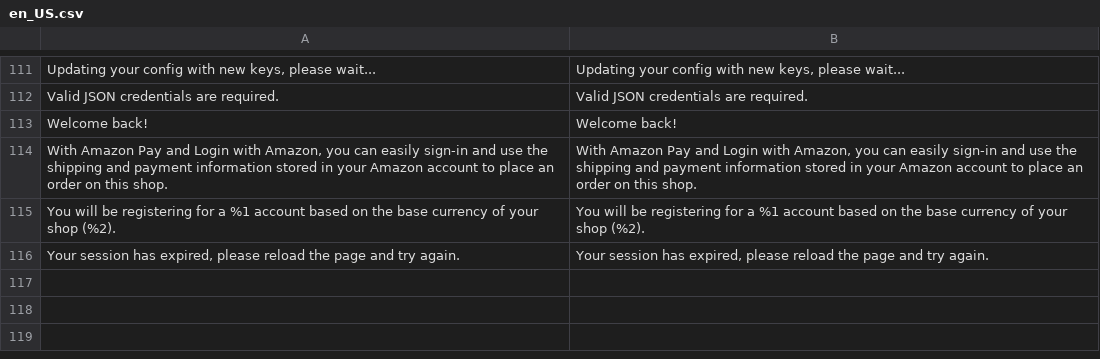
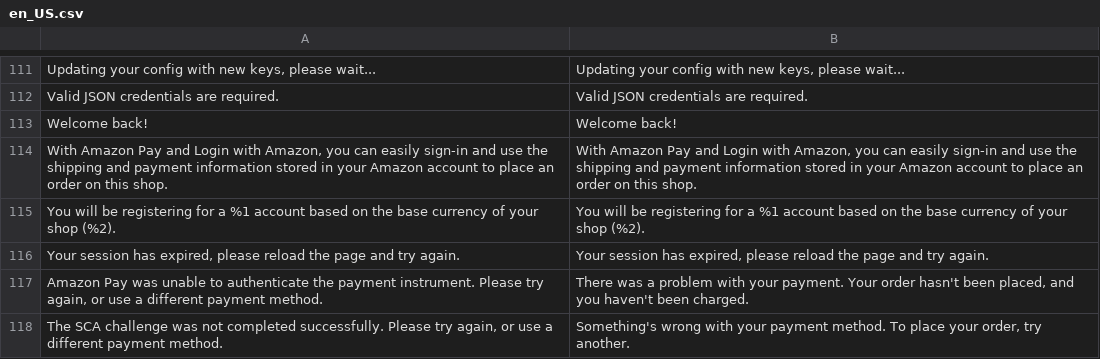
Before and after one commit to amzn/amazon-payments-magento-2-plugin, a CSV file: src/Payment/i18n/en_US.csv, drawn as a sheet; only a part is shown, gaps mark what is left out.

```diff
--- a/src/Payment/i18n/en_US.csv
+++ b/src/Payment/i18n/en_US.csv
@@ -118 +118,3 @@
 "Your session has expired, please reload the page and try again.","Your session has expired, please reload the page and try again."
+"Amazon Pay was unable to authenticate the payment instrument.  Please try again, or use a different payment method.","There was a problem with your payment. Your order hasn't been placed, and you haven't been charged."
+"The SCA challenge was not completed successfully.  Please try again, or use a different payment method.","Something's wrong with your payment method. To place your order, try another."
```
Also changed, not shown: src/Payment/i18n/de_DE.csv, src/Payment/i18n/fr_CA.csv, 2 other files.
